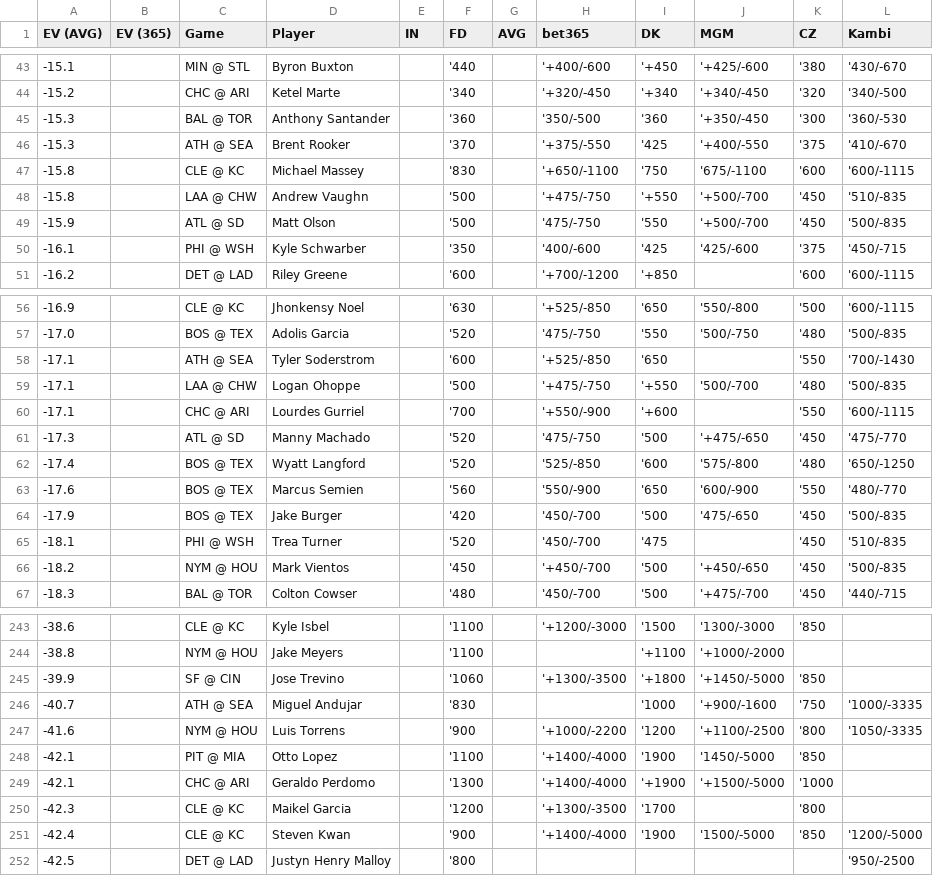
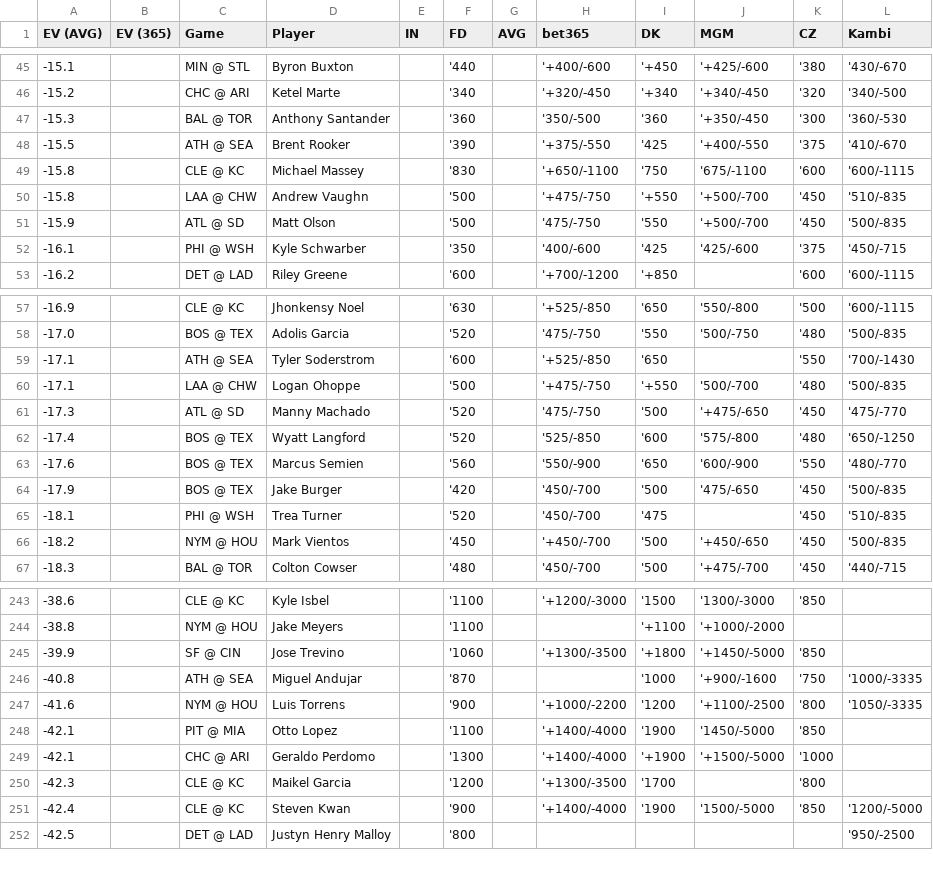
Before and after one commit to zhecht/playerprops, a CSV file: static/dailyev/ev.csv, drawn as a sheet; only a part is shown, gaps mark what is left out; the diff covers the shown part only.

```diff
--- a/static/dailyev/ev.csv
+++ b/static/dailyev/ev.csv
@@ -45,3 +47,3 @@ EV (AVG)	EV (365)	Game	Player	IN	FD	AVG	bet365	DK	MGM	CZ	Kambi
 -15.3		BAL @ TOR	Anthony Santander		'360		'350/-500	'360	'+350/-450	'300	'360/-530
--15.3		ATH @ SEA	Brent Rooker		'370		'+375/-550	'425	'+400/-550	'375	'410/-670
+-15.5		ATH @ SEA	Brent Rooker		'390		'+375/-550	'425	'+400/-550	'375	'410/-670
 -15.8		CLE @ KC	Michael Massey		'830		'+650/-1100	'750	'675/-1100	'600	'600/-1115
@@ -59,3 +60,2 @@ EV (AVG)	EV (365)	Game	Player	IN	FD	AVG	bet365	DK	MGM	CZ	Kambi
 -17.1		LAA @ CHW	Logan Ohoppe		'500		'+475/-750	'+550	'500/-700	'480	'500/-835
--17.1		CHC @ ARI	Lourdes Gurriel		'700		'+550/-900	'+600		'550	'600/-1115
 -17.3		ATL @ SD	Manny Machado		'520		'475/-750	'500	'+475/-650	'450	'475/-770
@@ -245,3 +245,3 @@ EV (AVG)	EV (365)	Game	Player	IN	FD	AVG	bet365	DK	MGM	CZ	Kambi
 -39.9		SF @ CIN	Jose Trevino		'1060		'+1300/-3500	'+1800	'+1450/-5000	'850	
--40.7		ATH @ SEA	Miguel Andujar		'830			'1000	'+900/-1600	'750	'1000/-3335
+-40.8		ATH @ SEA	Miguel Andujar		'870			'1000	'+900/-1600	'750	'1000/-3335
 -41.6		NYM @ HOU	Luis Torrens		'900		'+1000/-2200	'1200	'+1100/-2500	'800	'1050/-3335
```
Also changed, not shown: 5 added rows, 4 removed rows and 4 edited cells elsewhere in this file, 6 other files.
